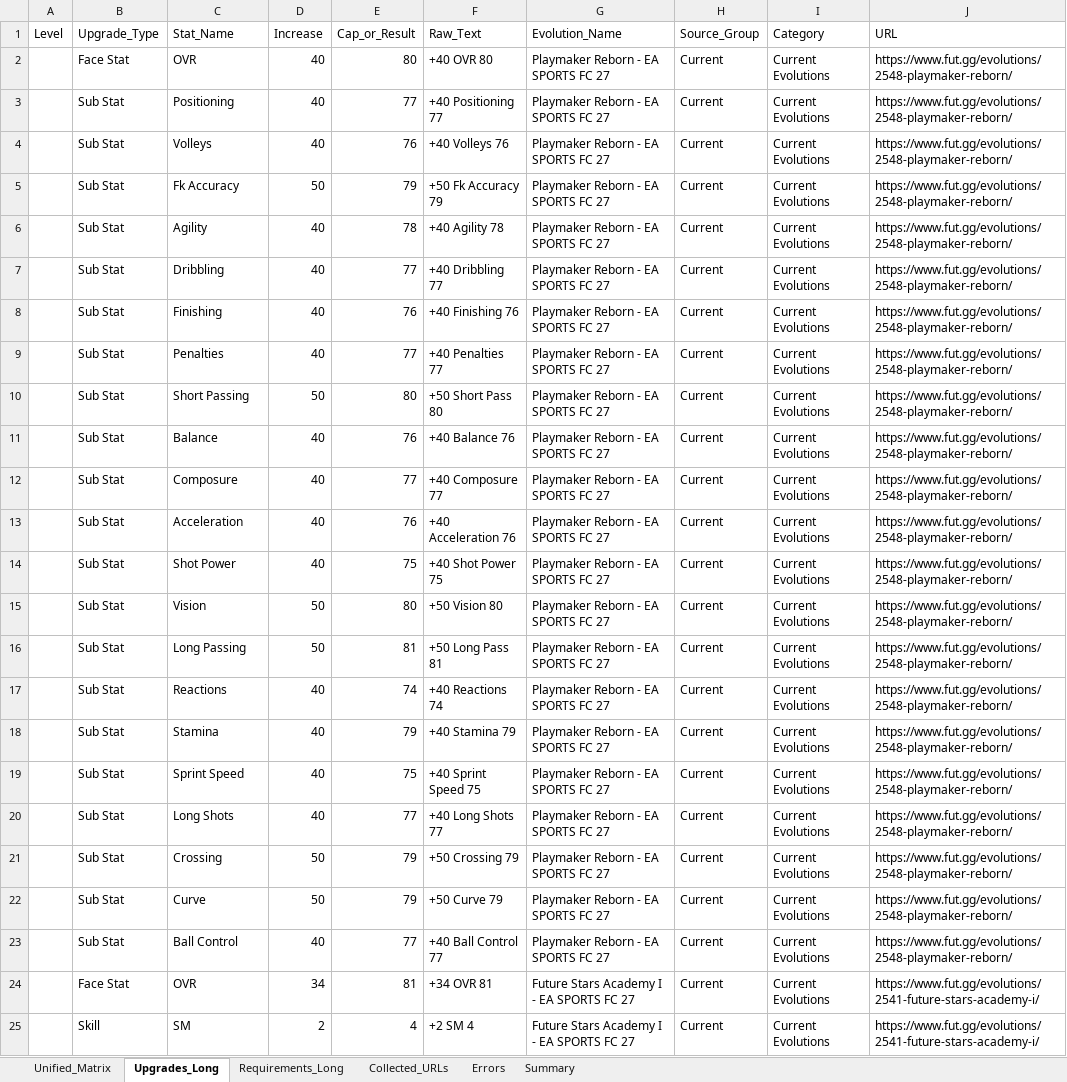
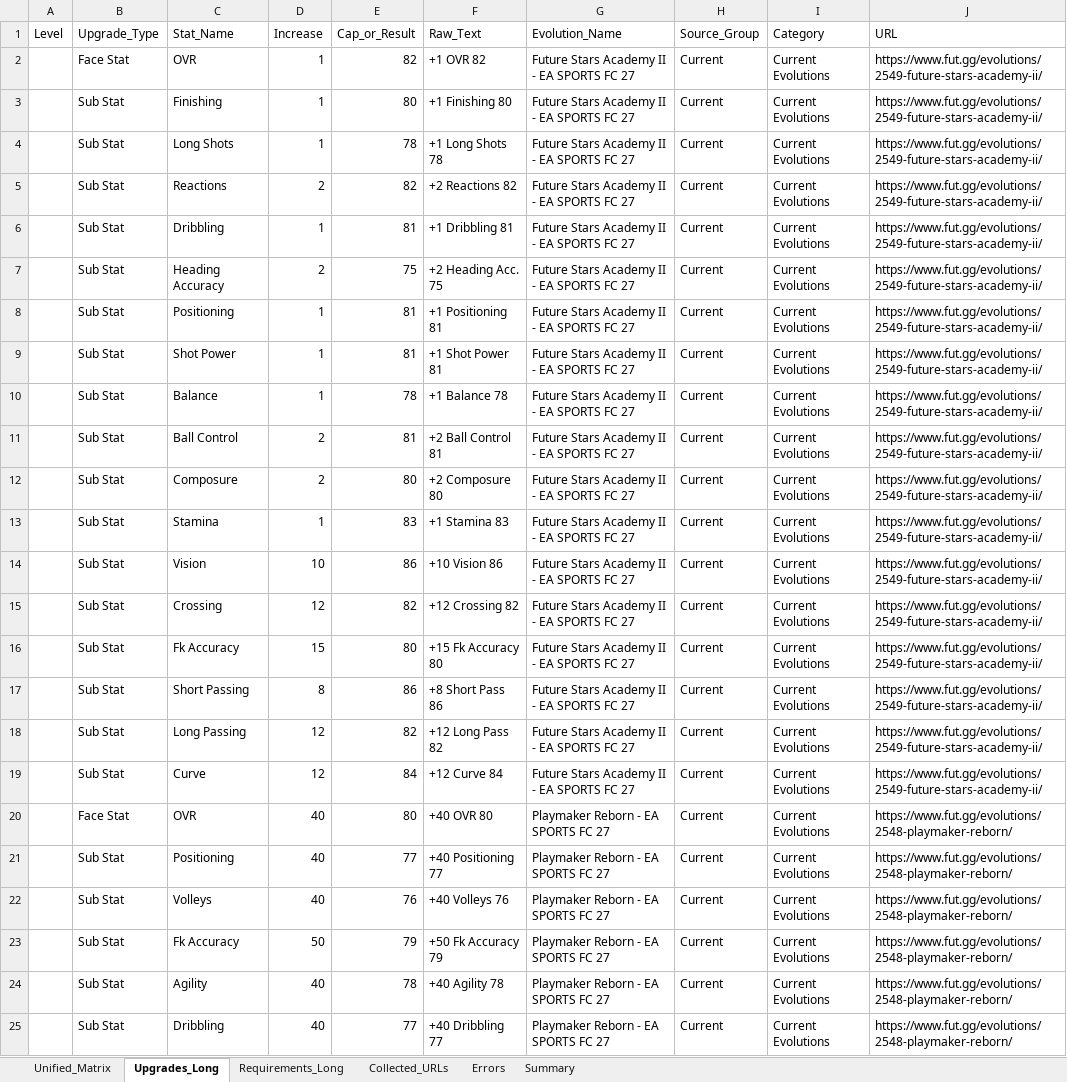
Before and after one commit to lemora87/futgg-objective-crawler, an Excel workbook: latest/evolutions_raw_latest.xlsx, sheet Upgrades_Long, drawn as a sheet; only a part is shown; the shorter side is filled out with more unchanged rows; values as stored, in another font and other column widths than the file's, no borders; the diff covers the shown part only; the diff names each change by its address in the sheet, - before the commit and + after, or states it on an @@ line.

```diff
--- a/latest/evolutions_raw_latest.xlsx (sheet Upgrades_Long)
+++ b/latest/evolutions_raw_latest.xlsx (sheet Upgrades_Long)
+row 2:  | Face Stat | OVR | 1 | 82 | +1 OVR 82 | Future Stars Academy II - EA SPORTS FC 27 | Current | Current Evolutions | https://www.fut.gg/evolutions/2549-future-stars-academy-ii/
+row 3:  | Sub Stat | Finishing | 1 | 80 | +1 Finishing 80 | Future Stars Academy II - EA SPORTS FC 27 | Current | Current Evolutions | https://www.fut.gg/evolutions/2549-future-stars-academy-ii/
+row 4:  | Sub Stat | Long Shots | 1 | 78 | +1 Long Shots 78 | Future Stars Academy II - EA SPORTS FC 27 | Current | Current Evolutions | https://www.fut.gg/evolutions/2549-future-stars-academy-ii/
+row 5:  | Sub Stat | Reactions | 2 | 82 | +2 Reactions 82 | Future Stars Academy II - EA SPORTS FC 27 | Current | Current Evolutions | https://www.fut.gg/evolutions/2549-future-stars-academy-ii/
+row 6:  | Sub Stat | Dribbling | 1 | 81 | +1 Dribbling 81 | Future Stars Academy II - EA SPORTS FC 27 | Current | Current Evolutions | https://www.fut.gg/evolutions/2549-future-stars-academy-ii/
+row 7:  | Sub Stat | Heading Accuracy | 2 | 75 | +2 Heading Acc. 75 | Future Stars Academy II - EA SPORTS FC 27 | Current | Current Evolutions | https://www.fut.gg/evolutions/2549-future-stars-academy-ii/
+row 8:  | Sub Stat | Positioning | 1 | 81 | +1 Positioning 81 | Future Stars Academy II - EA SPORTS FC 27 | Current | Current Evolutions | https://www.fut.gg/evolutions/2549-future-stars-academy-ii/
+row 9:  | Sub Stat | Shot Power | 1 | 81 | +1 Shot Power 81 | Future Stars Academy II - EA SPORTS FC 27 | Current | Current Evolutions | https://www.fut.gg/evolutions/2549-future-stars-academy-ii/
+row 10:  | Sub Stat | Balance | 1 | 78 | +1 Balance 78 | Future Stars Academy II - EA SPORTS FC 27 | Current | Current Evolutions | https://www.fut.gg/evolutions/2549-future-stars-academy-ii/
+row 11:  | Sub Stat | Ball Control | 2 | 81 | +2 Ball Control 81 | Future Stars Academy II - EA SPORTS FC 27 | Current | Current Evolutions | https://www.fut.gg/evolutions/2549-future-stars-academy-ii/
+row 12:  | Sub Stat | Composure | 2 | 80 | +2 Composure 80 | Future Stars Academy II - EA SPORTS FC 27 | Current | Current Evolutions | https://www.fut.gg/evolutions/2549-future-stars-academy-ii/
+row 13:  | Sub Stat | Stamina | 1 | 83 | +1 Stamina 83 | Future Stars Academy II - EA SPORTS FC 27 | Current | Current Evolutions | https://www.fut.gg/evolutions/2549-future-stars-academy-ii/
+row 14:  | Sub Stat | Vision | 10 | 86 | +10 Vision 86 | Future Stars Academy II - EA SPORTS FC 27 | Current | Current Evolutions | https://www.fut.gg/evolutions/2549-future-stars-academy-ii/
+row 15:  | Sub Stat | Crossing | 12 | 82 | +12 Crossing 82 | Future Stars Academy II - EA SPORTS FC 27 | Current | Current Evolutions | https://www.fut.gg/evolutions/2549-future-stars-academy-ii/
+row 16:  | Sub Stat | Fk Accuracy | 15 | 80 | +15 Fk Accuracy 80 | Future Stars Academy II - EA SPORTS FC 27 | Current | Current Evolutions | https://www.fut.gg/evolutions/2549-future-stars-academy-ii/
+row 17:  | Sub Stat | Short Passing | 8 | 86 | +8 Short Pass 86 | Future Stars Academy II - EA SPORTS FC 27 | Current | Current Evolutions | https://www.fut.gg/evolutions/2549-future-stars-academy-ii/
+row 18:  | Sub Stat | Long Passing | 12 | 82 | +12 Long Pass 82 | Future Stars Academy II - EA SPORTS FC 27 | Current | Current Evolutions | https://www.fut.gg/evolutions/2549-future-stars-academy-ii/
+row 19:  | Sub Stat | Curve | 12 | 84 | +12 Curve 84 | Future Stars Academy II - EA SPORTS FC 27 | Current | Current Evolutions | https://www.fut.gg/evolutions/2549-future-stars-academy-ii/
```
Also changed, not shown: 13 removed rows elsewhere in this sheet, sheet Unified_Matrix, sheet Requirements_Long, sheet Collected_URLs, sheet Summary, latest/evolutions_analysis_latest.xlsx.
